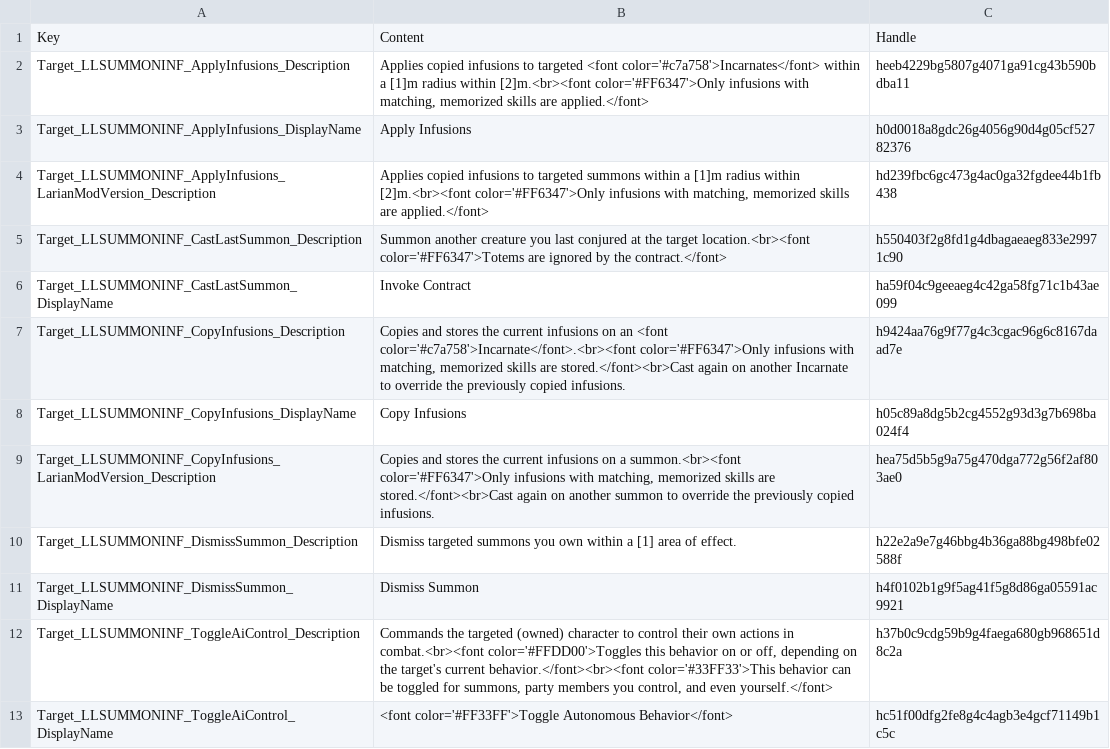
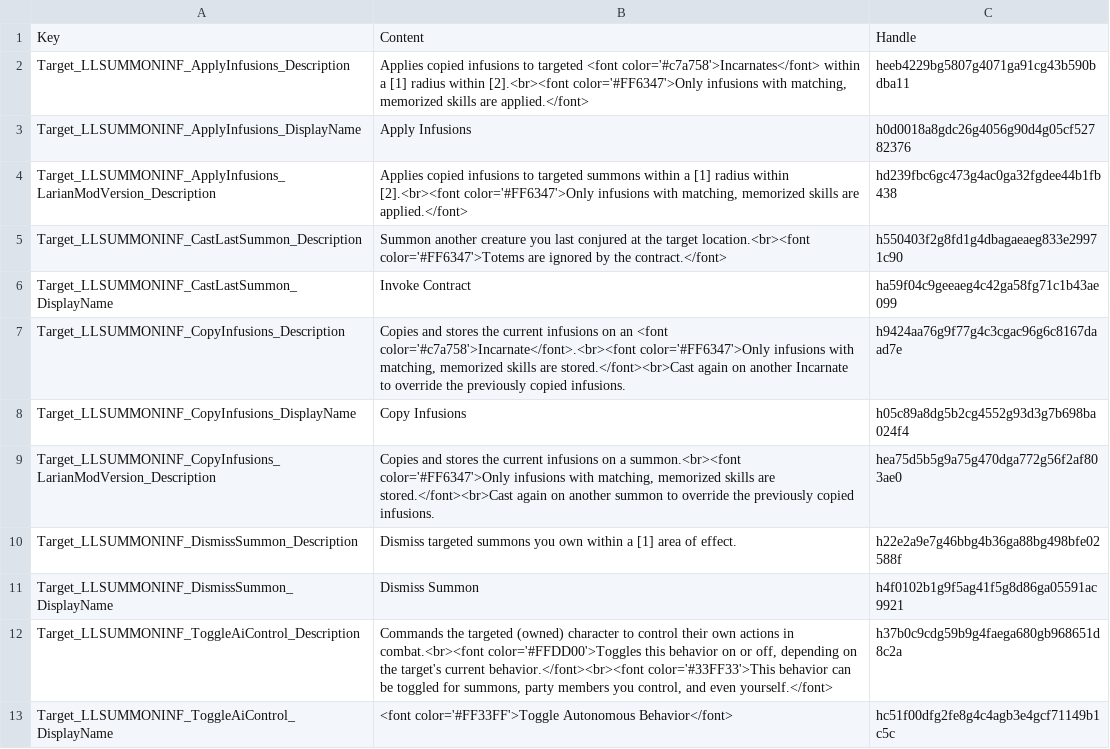
Before and after one commit to LaughingLeader-DOS2-Mods/SummoningTweaks, a TSV file: Localization/LLSUMMONINF_Skills.tsv, drawn as a sheet.

```diff
--- a/Localization/LLSUMMONINF_Skills.tsv
+++ b/Localization/LLSUMMONINF_Skills.tsv
@@ -1,5 +1,5 @@
 Key	Content	Handle
-Target_LLSUMMONINF_ApplyInfusions_Description	Applies copied infusions to targeted <font color='#c7a758'>Incarnates</font> within a [1]m radius within [2]m.<br><font color='#FF6347'>Only infusions with matching, memorized skills are applied.</font>	heeb4229bg5807g4071ga91cg43b590bdba11
+Target_LLSUMMONINF_ApplyInfusions_Description	Applies copied infusions to targeted <font color='#c7a758'>Incarnates</font> within a [1] radius within [2].<br><font color='#FF6347'>Only infusions with matching, memorized skills are applied.</font>	heeb4229bg5807g4071ga91cg43b590bdba11
 Target_LLSUMMONINF_ApplyInfusions_DisplayName	Apply Infusions	h0d0018a8gdc26g4056g90d4g05cf52782376
-Target_LLSUMMONINF_ApplyInfusions_LarianModVersion_Description	Applies copied infusions to targeted summons within a [1]m radius within [2]m.<br><font color='#FF6347'>Only infusions with matching, memorized skills are applied.</font>	hd239fbc6gc473g4ac0ga32fgdee44b1fb438
+Target_LLSUMMONINF_ApplyInfusions_LarianModVersion_Description	Applies copied infusions to targeted summons within a [1] radius within [2].<br><font color='#FF6347'>Only infusions with matching, memorized skills are applied.</font>	hd239fbc6gc473g4ac0ga32fgdee44b1fb438
 Target_LLSUMMONINF_CastLastSummon_Description	Summon another creature you last conjured at the target location.<br><font color='#FF6347'>Totems are ignored by the contract.</font>	h550403f2g8fd1g4dbagaeaeg833e29971c90
```
Also changed, not shown: 3 other files.
